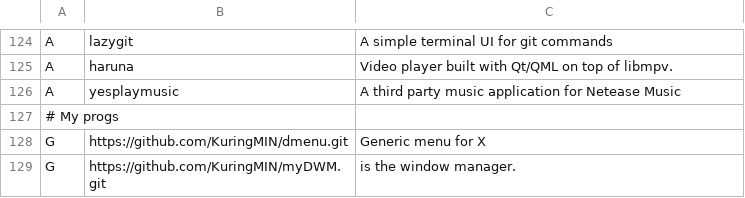
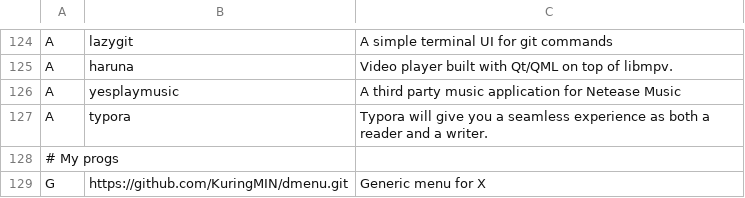
Before and after one commit to KuringM/KARBS, a CSV file: progs.csv, drawn as a sheet; only a part is shown, gaps mark what is left out; the shorter side is filled out with more unchanged rows.

Commit message:
add typora

```diff
--- a/progs.csv
+++ b/progs.csv
@@ -126,2 +126,3 @@ A,haruna,"Video player built with Qt/QML on top of libmpv."
 A,yesplaymusic,"A third party music application for Netease Music"
+A,typora,"Typora will give you a seamless experience as both a reader and a writer."
 # My progs
```
